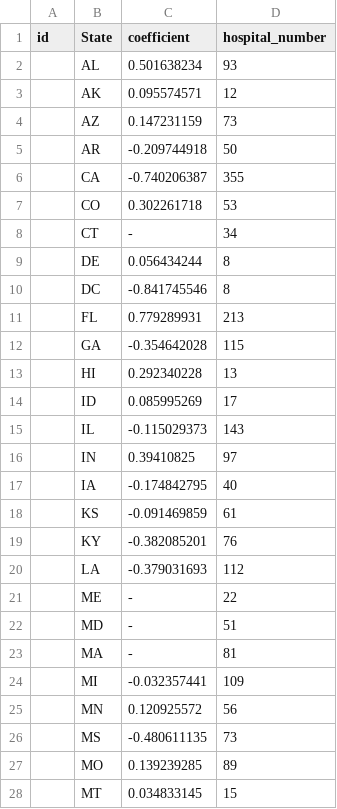
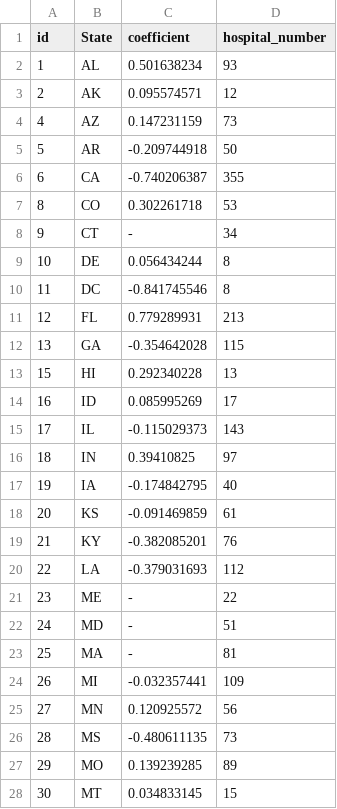
Before and after one commit to chucycc/chucycc.github.io, a CSV file: Statecoefficients.csv, drawn as a sheet; only a part is shown; the diff covers the shown part only.

```diff
--- a/Statecoefficients.csv
+++ b/Statecoefficients.csv
@@ -1,28 +1,28 @@
 id,State,coefficient,hospital_number
-,AL,0.501638234,93
-,AK,0.095574571,12
-,AZ,0.147231159,73
-,AR,-0.209744918,50
-,CA,-0.740206387,355
-,CO,0.302261718,53
-,CT,-,34
-,DE,0.056434244,8
-,DC,-0.841745546,8
-,FL,0.779289931,213
-,GA,-0.354642028,115
-,HI,0.292340228,13
-,ID,0.085995269,17
-,IL,-0.115029373,143
-,IN,0.39410825,97
-,IA,-0.174842795,40
-,KS,-0.091469859,61
-,KY,-0.382085201,76
-,LA,-0.379031693,112
-,ME,-,22
-,MD,-,51
-,MA,-,81
-,MI,-0.032357441,109
-,MN,0.120925572,56
-,MS,-0.480611135,73
-,MO,0.139239285,89
-,MT,0.034833145,15
+1,AL,0.501638234,93
+2,AK,0.095574571,12
+4,AZ,0.147231159,73
+5,AR,-0.209744918,50
+6,CA,-0.740206387,355
+8,CO,0.302261718,53
+9,CT,-,34
+10,DE,0.056434244,8
+11,DC,-0.841745546,8
+12,FL,0.779289931,213
+13,GA,-0.354642028,115
+15,HI,0.292340228,13
+16,ID,0.085995269,17
+17,IL,-0.115029373,143
+18,IN,0.39410825,97
+19,IA,-0.174842795,40
+20,KS,-0.091469859,61
+21,KY,-0.382085201,76
+22,LA,-0.379031693,112
+23,ME,-,22
+24,MD,-,51
+25,MA,-,81
+26,MI,-0.032357441,109
+27,MN,0.120925572,56
+28,MS,-0.480611135,73
+29,MO,0.139239285,89
+30,MT,0.034833145,15
```
Also changed, not shown: 24 edited cells elsewhere in this file, 3 other files.
